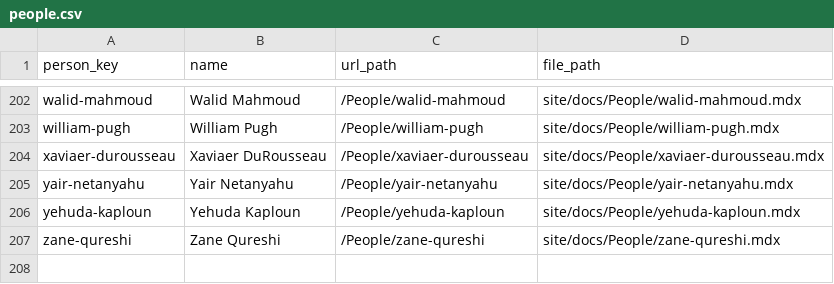
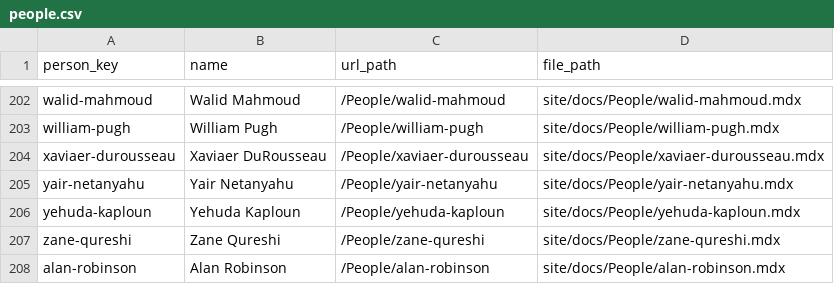
Before and after one commit to ACT3ai/charlie-kirk, a CSV file: people.csv, drawn as a sheet; only a part is shown, gaps mark what is left out; the diff names each change by its address in the sheet, - before the commit and + after, or states it on an @@ line.

```diff
--- a/people.csv
+++ b/people.csv
+row 208: alan-robinson | Alan Robinson | /People/alan-robinson | site/docs/People/alan-robinson.mdx
```
Also changed, not shown: 11 other files.
